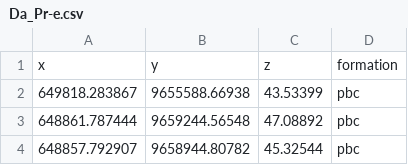
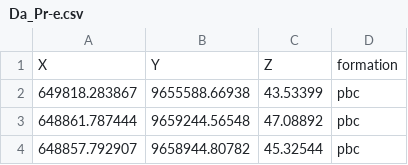
Before and after one commit to Fellencio/gempytrial, a CSV file: Da_Pr-e.csv, drawn as a sheet; only a part is shown; removed rows and columns are numbered as before the commit, all else as after; the diff names each change by its address in the sheet, - before the commit and + after, or states it on an @@ line.

Commit message:
Add files via upload

```diff
--- a/Da_Pr-e.csv
+++ b/Da_Pr-e.csv
-row 1: x | y | z | formation
+row 1: X | Y | Z | formation
```
